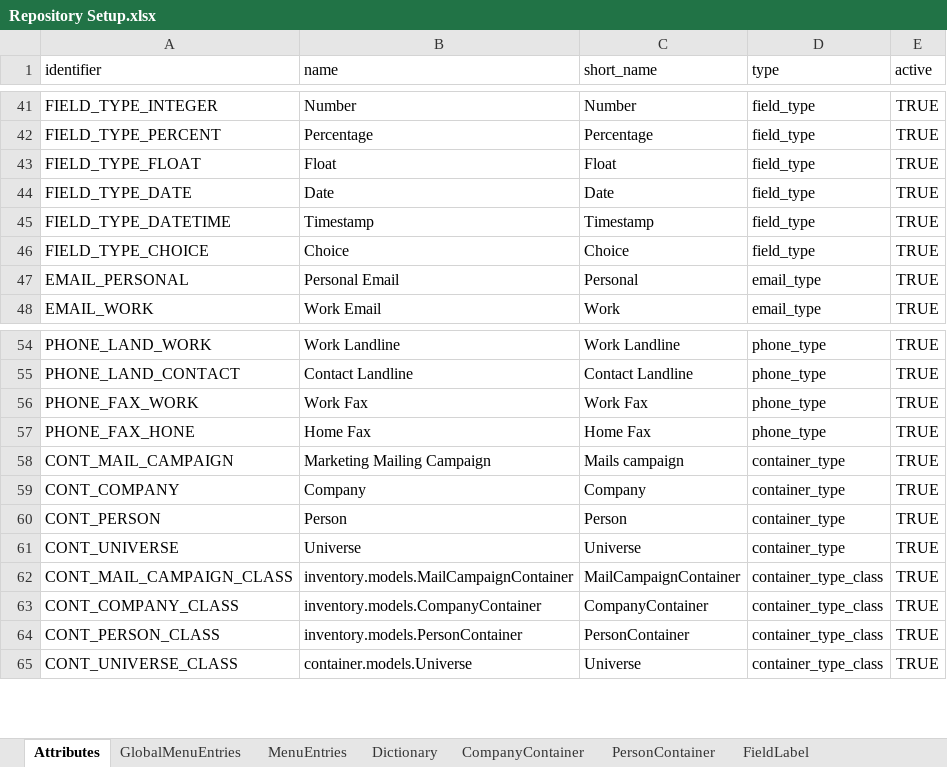
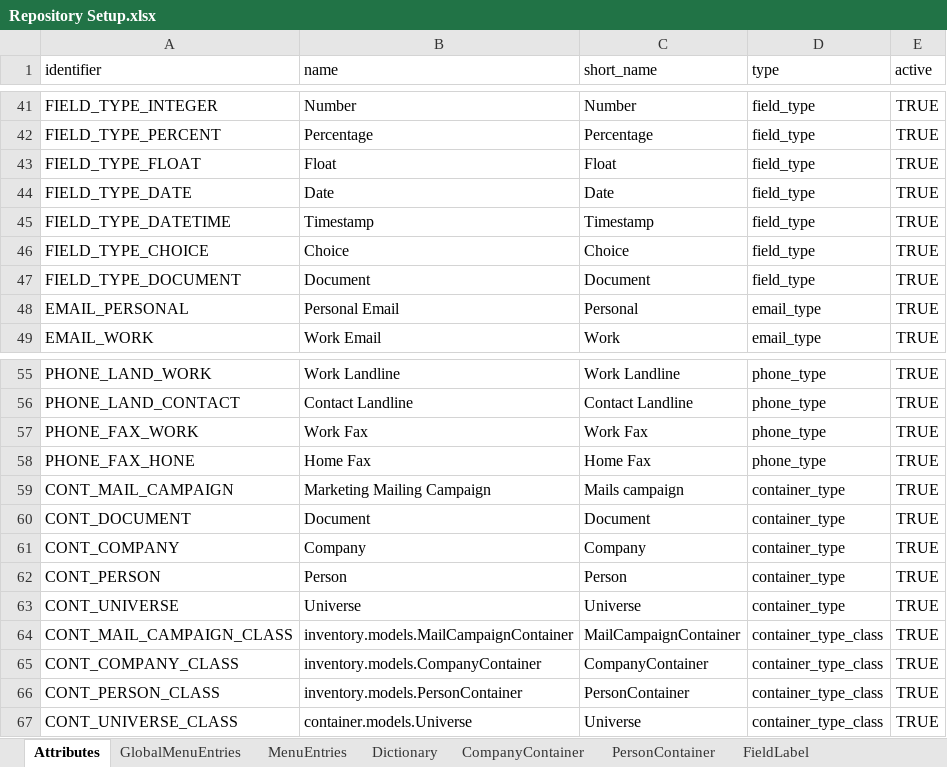
Before and after one commit to humblejok/gso_mycustomers, an Excel workbook: resources/Repository Setup.xlsx, sheet Attributes, drawn as a sheet; only a part is shown, gaps mark what is left out; values as stored, in another font and other column widths than the file's, no borders; the diff names each change by its address in the sheet, - before the commit and + after, or states it on an @@ line.

Commit message:
Add document

```diff
--- a/resources/Repository Setup.xlsx (sheet Attributes)
+++ b/resources/Repository Setup.xlsx (sheet Attributes)
+row 47: FIELD_TYPE_DOCUMENT | Document | Document | field_type | TRUE
+row 60: CONT_DOCUMENT | Document | Document | container_type | TRUE
```
Also changed, not shown: sheet MenuEntries, sheet FieldLabel, 47 other files.
